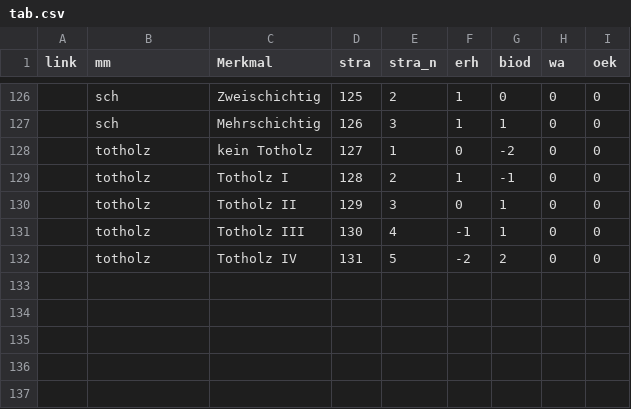
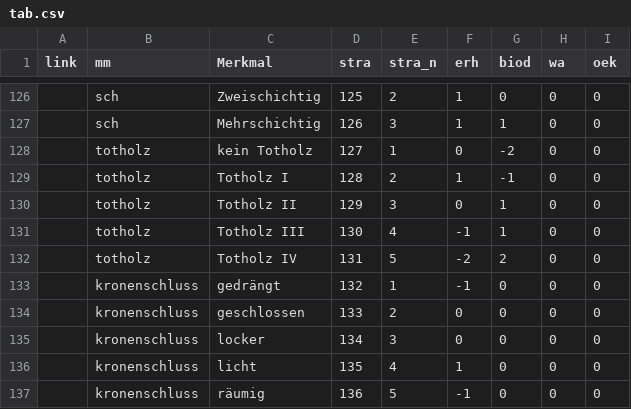
Before and after one commit to f2502/OESL_MV, a CSV file: tab.csv, drawn as a sheet; only a part is shown, gaps mark what is left out; the diff names each change by its address in the sheet, - before the commit and + after, or states it on an @@ line.

Commit message:
Update tab.csv

```diff
--- a/tab.csv
+++ b/tab.csv
+row 133:  | kronenschluss | gedrängt | 132 | 1 | -1 | 0 | 0 | 0
+row 134:  | kronenschluss | geschlossen | 133 | 2 | 0 | 0 | 0 | 0
+row 135:  | kronenschluss | locker | 134 | 3 | 0 | 0 | 0 | 0
+row 136:  | kronenschluss | licht | 135 | 4 | 1 | 0 | 0 | 0
+row 137:  | kronenschluss | räumig | 136 | 5 | -1 | 0 | 0 | 0
```
